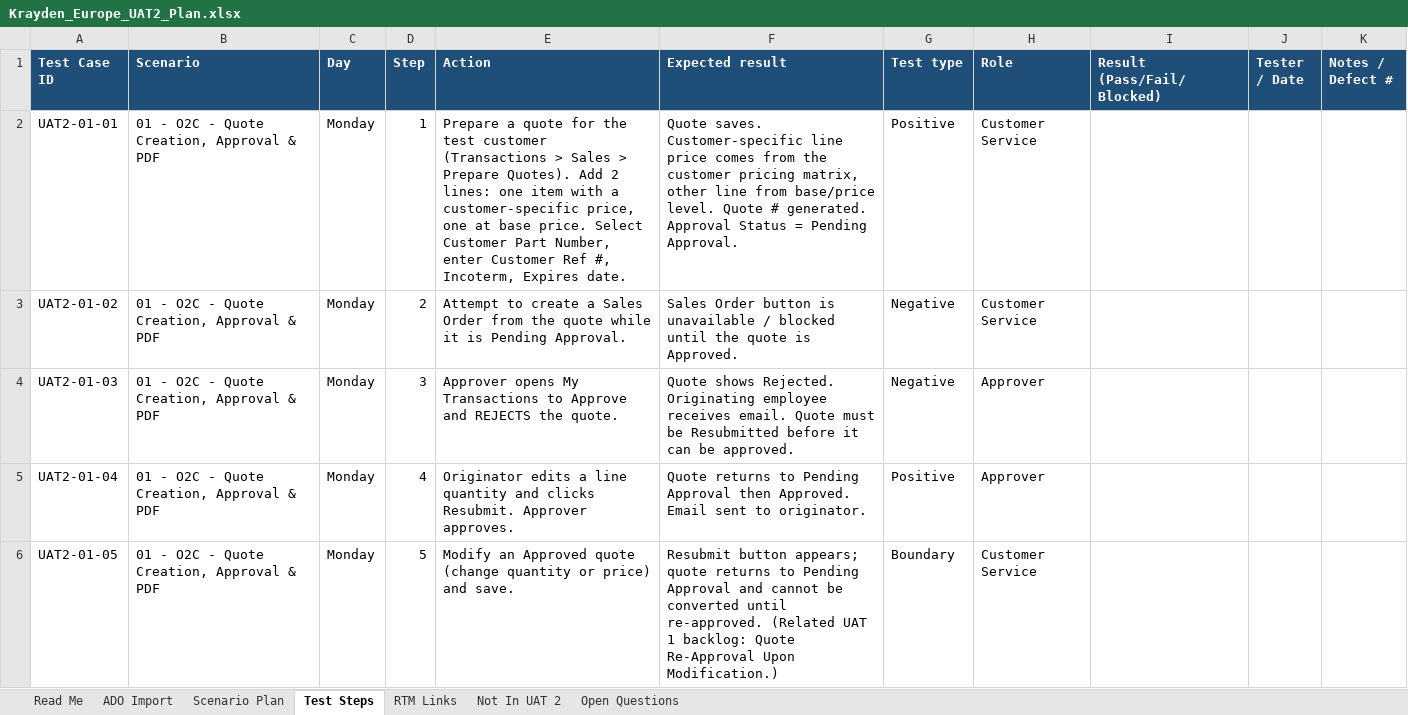
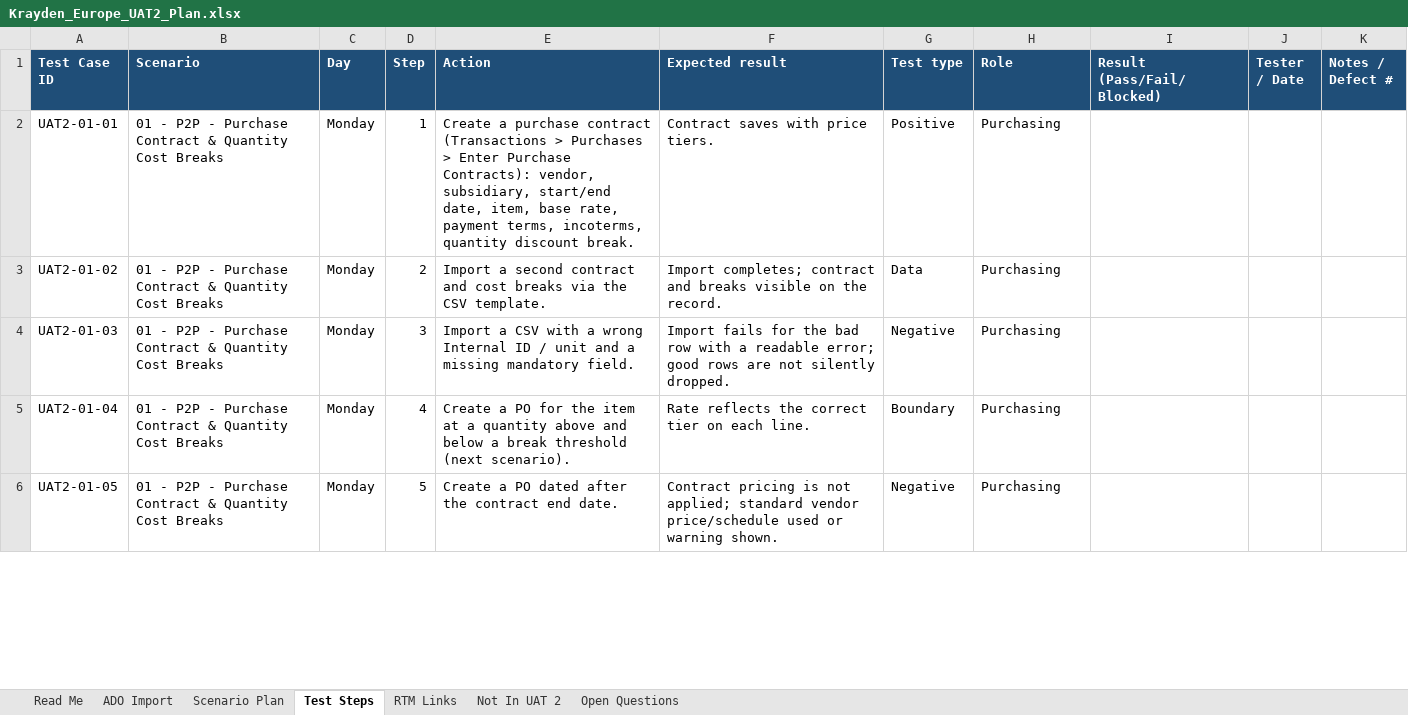
Before and after one commit to jordanpiatek/Crowe-Claude, an Excel workbook: uat2/Krayden_Europe_UAT2_Plan.xlsx, sheet Test Steps, drawn as a sheet; only a part is shown; values as stored, in another font and other column widths than the file's, no borders; the diff covers the shown part only; the diff names each change by its address in the sheet, - before the commit and + after, or states it on an @@ line.

```diff
--- a/uat2/Krayden_Europe_UAT2_Plan.xlsx (sheet Test Steps)
+++ b/uat2/Krayden_Europe_UAT2_Plan.xlsx (sheet Test Steps)
-B2:B6 (Scenario): 01 - O2C - Quote Creation, Approval & PDF
+B2:B6 (Scenario): 01 - P2P - Purchase Contract & Quantity Cost Breaks
-E2 (Action): Prepare a quote for the test customer (Transactions > Sales > Prepare Quotes). Add 2 lines: one item with a customer-specific price, one at base price. Select Customer Part Number, enter Customer Ref #, Incoterm, Expires date.
+E2 (Action): Create a purchase contract (Transactions > Purchases > Enter Purchase Contracts): vendor, subsidiary, start/end date, item, base rate, payment terms, incoterms, quantity discount break.
-F2 (Expected result): Quote saves. Customer-specific line price comes from the customer pricing matrix, other line from base/price level. Quote # generated. Approval Status = Pending Approval.
+F2 (Expected result): Contract saves with price tiers.
-H2:H3 (Role): Customer Service
+H2:H3 (Role): Purchasing
-E3 (Action): Attempt to create a Sales Order from the quote while it is Pending Approval.
+E3 (Action): Import a second contract and cost breaks via the CSV template.
-F3 (Expected result): Sales Order button is unavailable / blocked until the quote is Approved.
+F3 (Expected result): Import completes; contract and breaks visible on the record.
-G3 (Test type): Negative
+G3 (Test type): Data
-E4 (Action): Approver opens My Transactions to Approve and REJECTS the quote.
+E4 (Action): Import a CSV with a wrong Internal ID / unit and a missing mandatory field.
-F4 (Expected result): Quote shows Rejected. Originating employee receives email. Quote must be Resubmitted before it can be approved.
+F4 (Expected result): Import fails for the bad row with a readable error; good rows are not silently dropped.
-H4:H5 (Role): Approver
+H4:H5 (Role): Purchasing
-E5 (Action): Originator edits a line quantity and clicks Resubmit. Approver approves.
+E5 (Action): Create a PO for the item at a quantity above and below a break threshold (next scenario).
-F5 (Expected result): Quote returns to Pending Approval then Approved. Email sent to originator.
+F5 (Expected result): Rate reflects the correct tier on each line.
-G5 (Test type): Positive
+G5 (Test type): Boundary
-E6 (Action): Modify an Approved quote (change quantity or price) and save.
+E6 (Action): Create a PO dated after the contract end date.
-F6 (Expected result): Resubmit button appears; quote returns to Pending Approval and cannot be converted until re-approved. (Related UAT 1 backlog: Quote Re-Approval Upon Modification.)
+F6 (Expected result): Contract pricing is not applied; standard vendor price/schedule used or warning shown.
-G6 (Test type): Boundary
+G6 (Test type): Negative
-H6 (Role): Customer Service
+H6 (Role): Purchasing
```
Also changed, not shown: 17 added rows, 10 removed rows and 496 edited cells elsewhere in this sheet, sheet RTM Links, sheet Scenario Plan, sheet ADO Import, sheet Not In UAT 2, sheet Open Questions, sheet Read Me, 4 other files.
